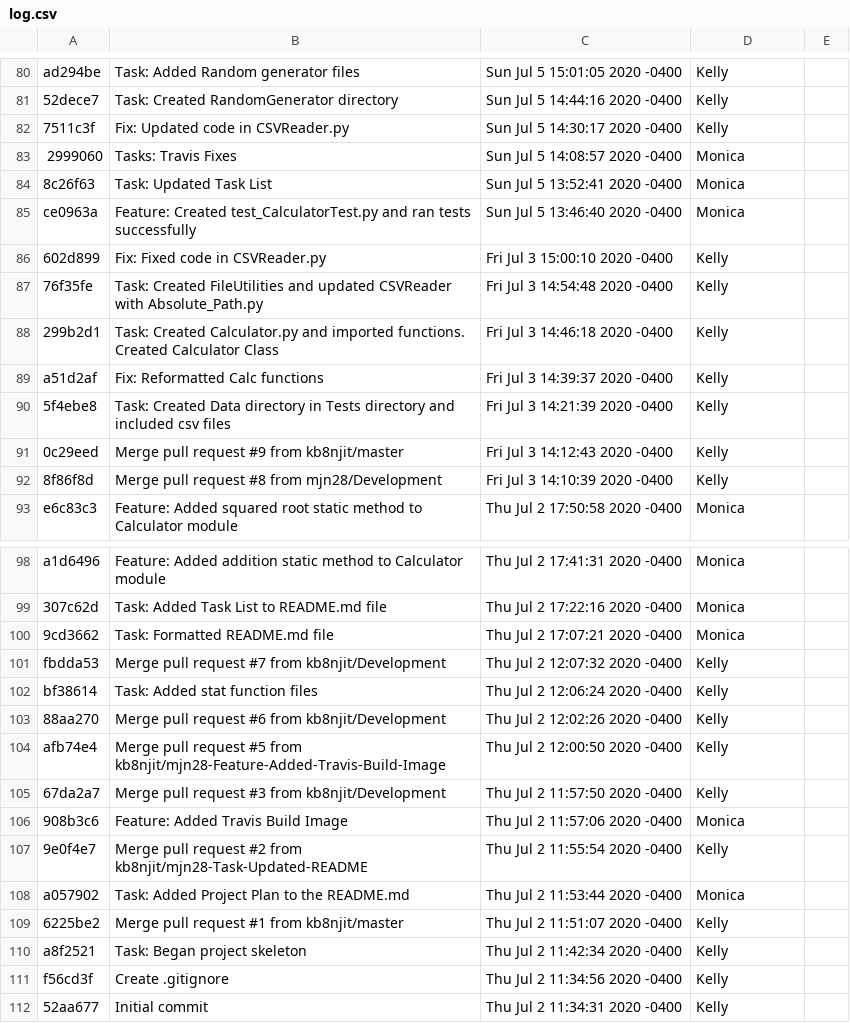
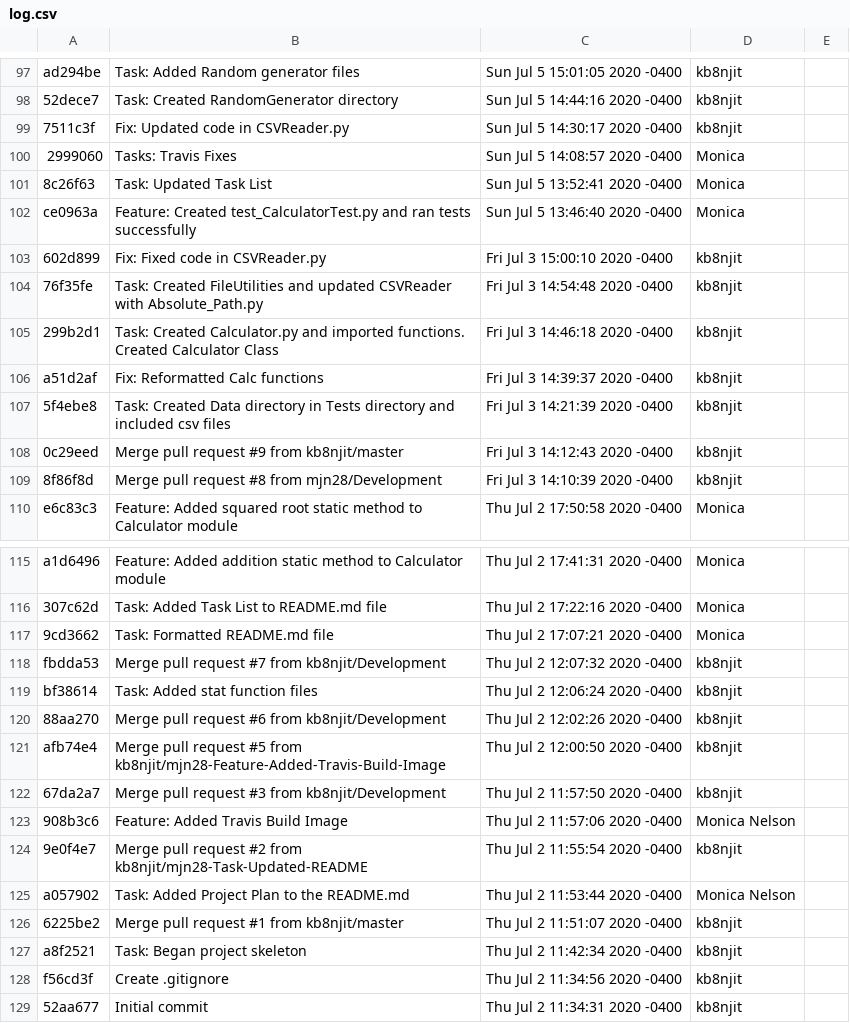
Before and after one commit to ryanmelink/StatisticsCalculator, a CSV file: log.csv, drawn as a sheet; only a part is shown, gaps mark what is left out; addresses are those after the commit; the diff covers the shown part only; the diff names each change by its address in the sheet, - before the commit and + after, or states it on an @@ line.

```diff
--- a/log.csv
+++ b/log.csv
-D97:D99: Kelly
+D97:D99: kb8njit
-D103:D109: Kelly
+D103:D109: kb8njit
-D118:D122: Kelly
+D118:D122: kb8njit
-D123: Monica
+D123: Monica Nelson
-D124: Kelly
+D124: kb8njit
-D125: Monica
+D125: Monica Nelson
-D126:D129: Kelly
+D126:D129: kb8njit
```
Also changed, not shown: 18 added rows, 1 removed row and 52 edited cells elsewhere in this file, 6 other files.
